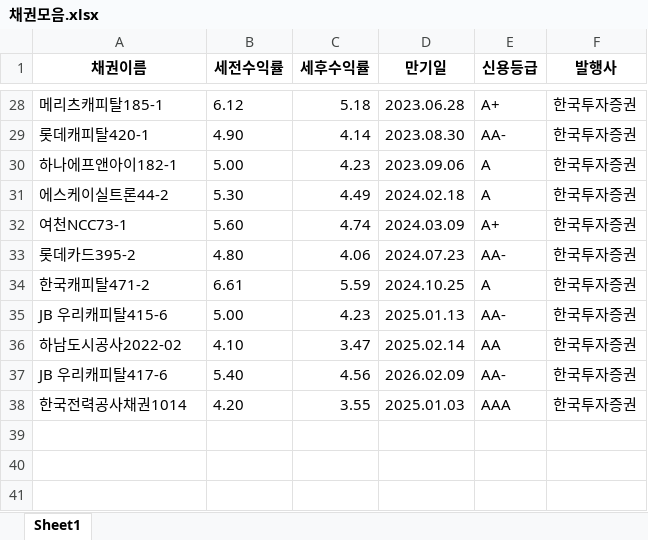
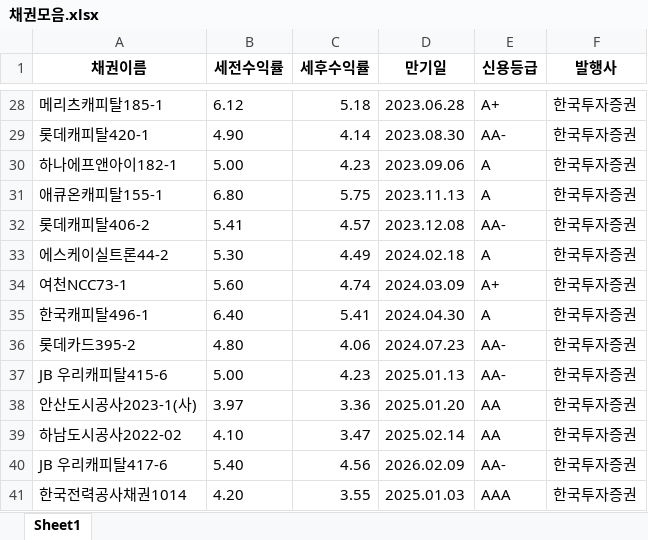
Before and after one commit to ParkHyunWoo-961012/Final_Auto_Report, an Excel workbook: data/채권모음.xlsx, sheet Sheet1, drawn as a sheet; only a part is shown, gaps mark what is left out; values as stored, in another font and other column widths than the file's, no borders; removed rows and columns are numbered as before the commit, all else as after; the diff names each change by its address in the sheet, - before the commit and + after, or states it on an @@ line.

```diff
--- a/data/채권모음.xlsx (sheet Sheet1)
+++ b/data/채권모음.xlsx (sheet Sheet1)
+row 31: 애큐온캐피탈155-1 | 6.80 | 5.75 | 2023.11.13 | A | 한국투자증권
+row 32: 롯데캐피탈406-2 | 5.41 | 4.57 | 2023.12.08 | AA- | 한국투자증권
+row 35: 한국캐피탈496-1 | 6.40 | 5.41 | 2024.04.30 | A | 한국투자증권
-row 34: 한국캐피탈471-2 | 6.61 | 5.59 | 2024.10.25 | A | 한국투자증권
+row 38: 안산도시공사2023-1(사) | 3.97 | 3.36 | 2025.01.20 | AA | 한국투자증권
```
Also changed, not shown: data/ELS모음.xlsx, 7 other files.
